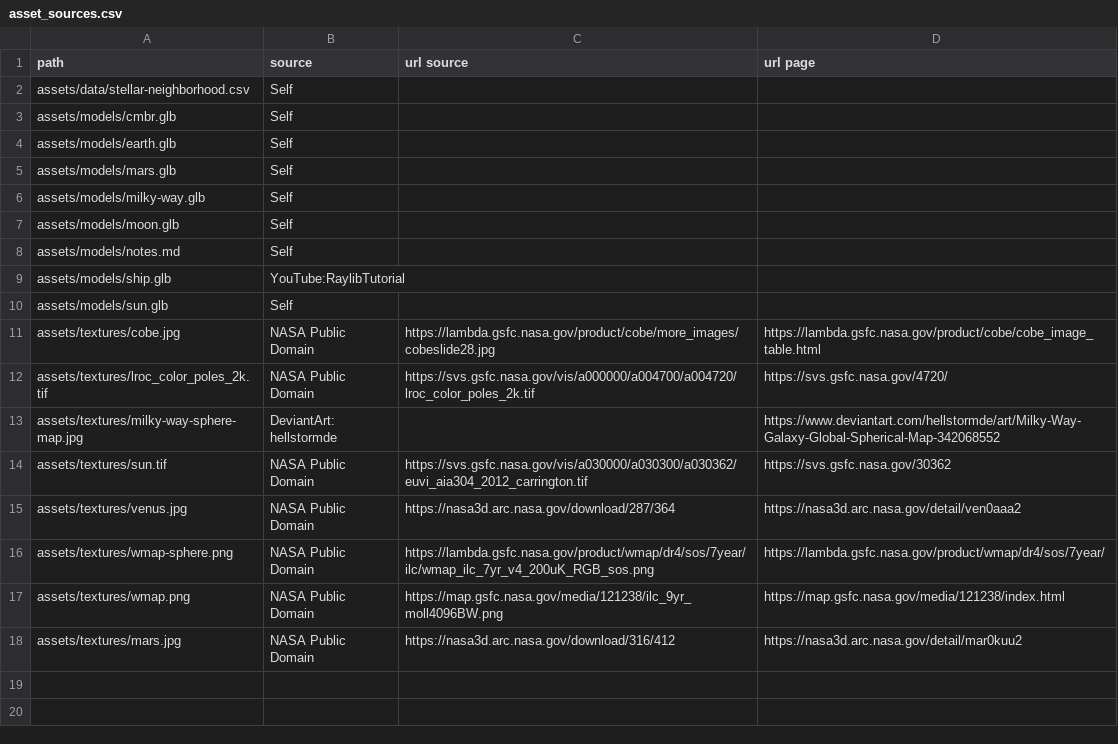
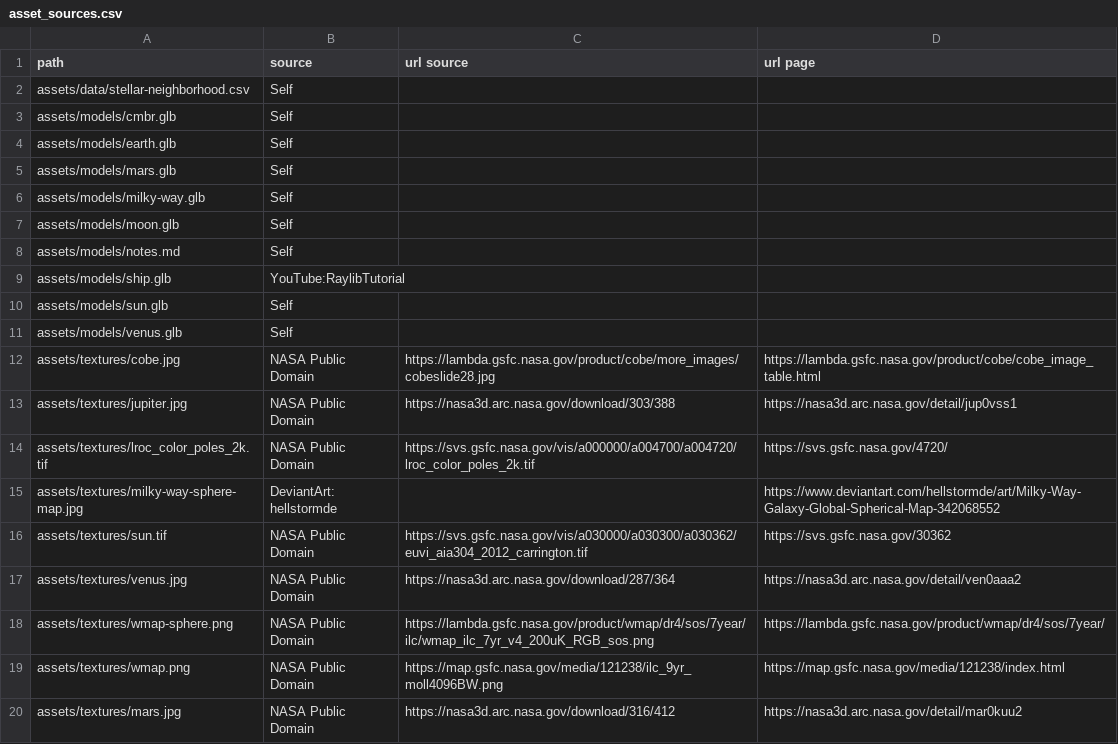
Before and after one commit to jwd83/pyjamatime64, a CSV file: asset_sources.csv, drawn as a sheet; the diff names each change by its address in the sheet, - before the commit and + after, or states it on an @@ line.

Commit message:
jupiter texture

```diff
--- a/asset_sources.csv
+++ b/asset_sources.csv
+row 11: assets/models/venus.glb | Self
+row 13: assets/textures/jupiter.jpg | NASA Public Domain | https://nasa3d.arc.nasa.gov/download/303/388 | https://nasa3d.arc.nasa.gov/detail/jup0vss1
```
Also changed, not shown: 1 other file.
